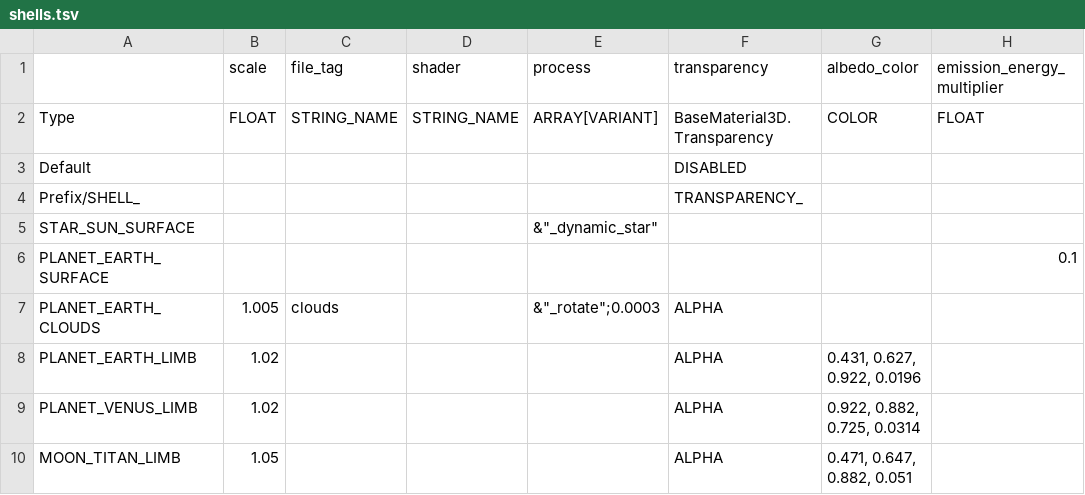
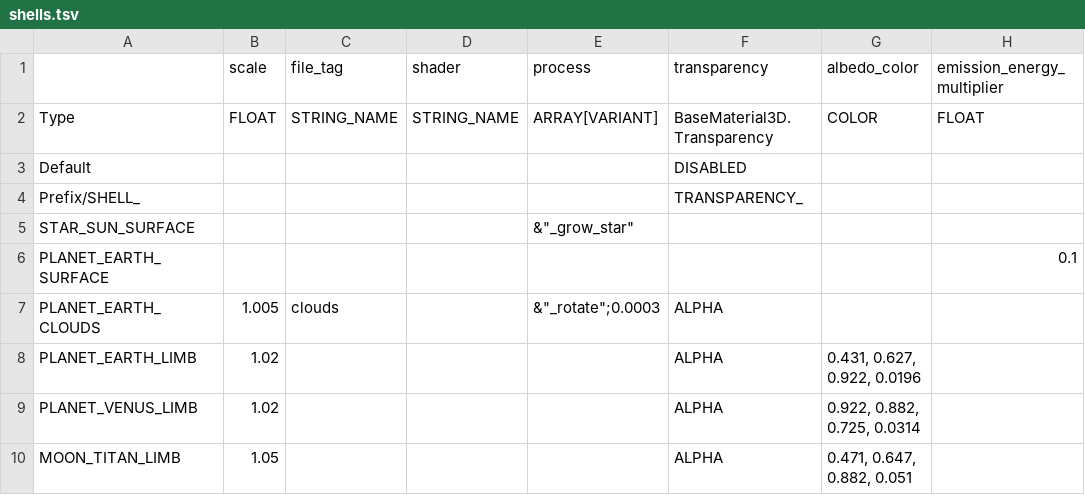
Before and after one commit to ivoyager/ivoyager_core, a TSV file: tables/shells.tsv, drawn as a sheet; only a part is shown; the diff names each change by its address in the sheet, - before the commit and + after, or states it on an @@ line.

Commit message:
Remove IVSpheroidModel.material_fields gate
Shell can set any valid material property. Pretest table fields for safety.

Doc comment available 'process' methods.

```diff
--- a/tables/shells.tsv
+++ b/tables/shells.tsv
-E5 (process): &"_dynamic_star"
+E5 (process): &"_grow_star"
```
Also changed, not shown: 2 other files.
